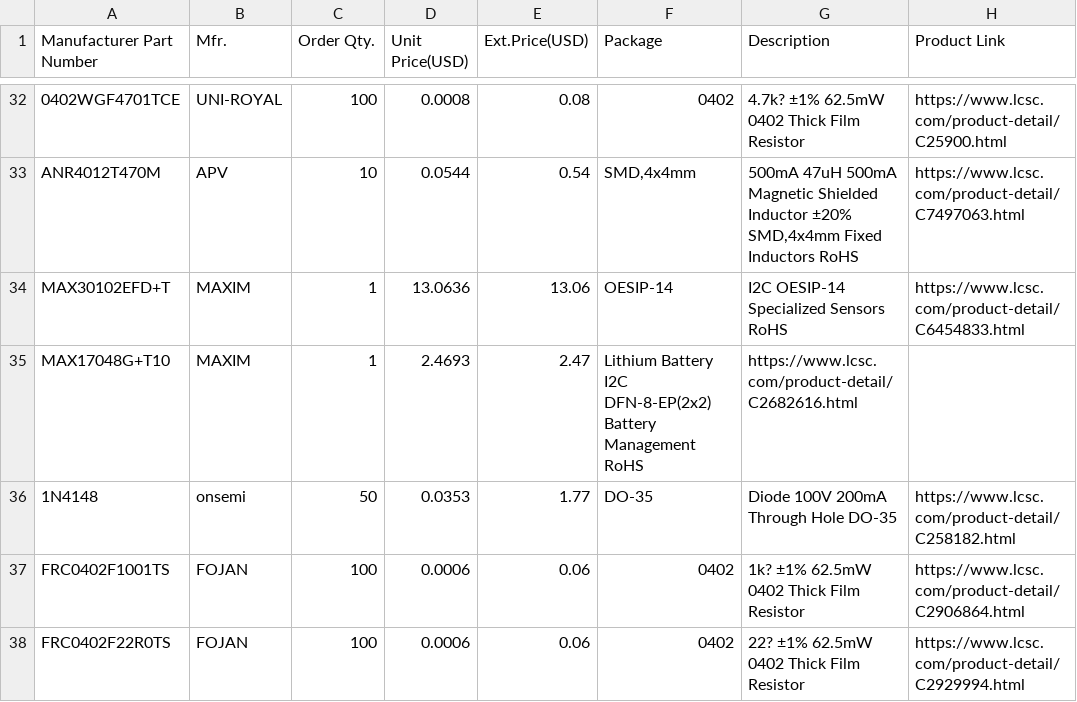
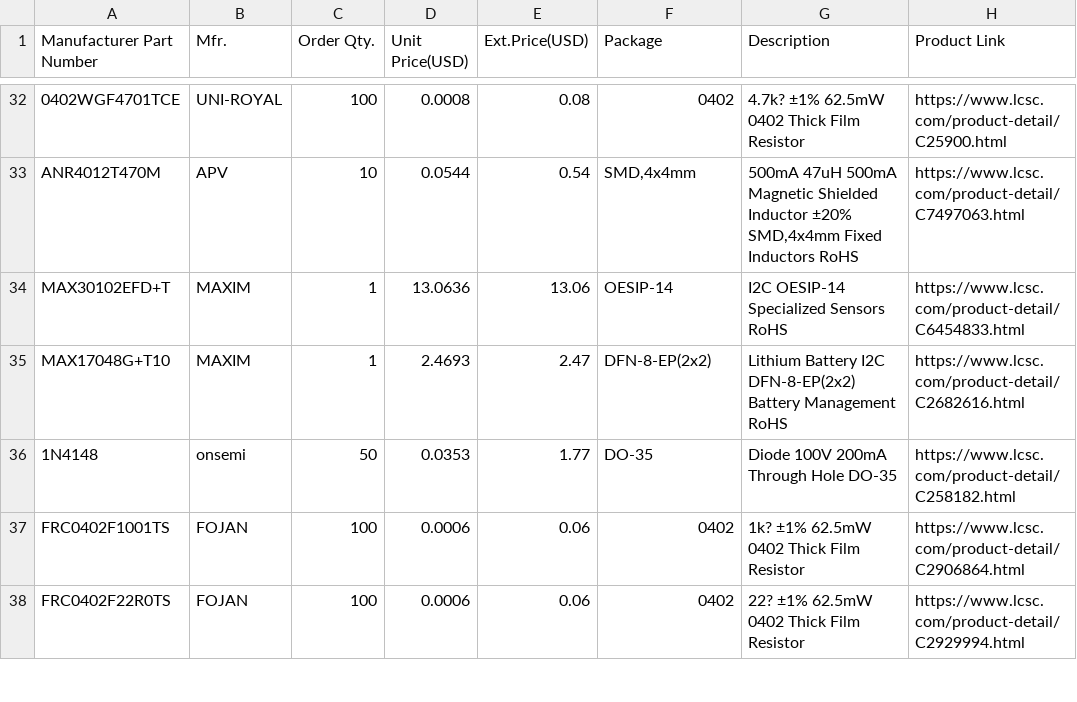
Before and after one commit to sandgum/Triangulate-ES_01-Watch, a CSV file: Electronics_BOM.csv, drawn as a sheet; only a part is shown, gaps mark what is left out; the diff names each change by its address in the sheet, - before the commit and + after, or states it on an @@ line.

Commit message:
Update component details in Electronics BOM

```diff
--- a/Electronics_BOM.csv
+++ b/Electronics_BOM.csv
-F35 (Package): Lithium Battery I2C DFN-8-EP(2x2) Battery Management RoHS
+F35 (Package): DFN-8-EP(2x2)
-G35 (Description): https://www.lcsc.com/product-detail/C2682616.html
+G35 (Description): Lithium Battery I2C DFN-8-EP(2x2) Battery Management RoHS
-H35 (Product Link): (empty)
+H35 (Product Link): https://www.lcsc.com/product-detail/C2682616.html
```
